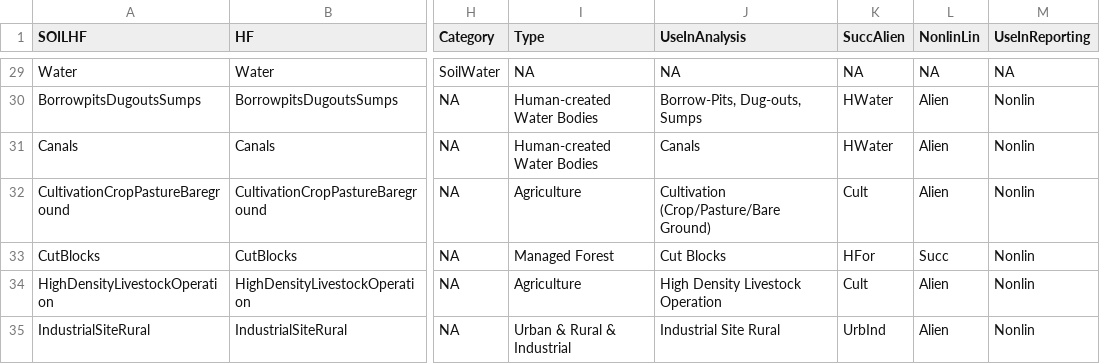
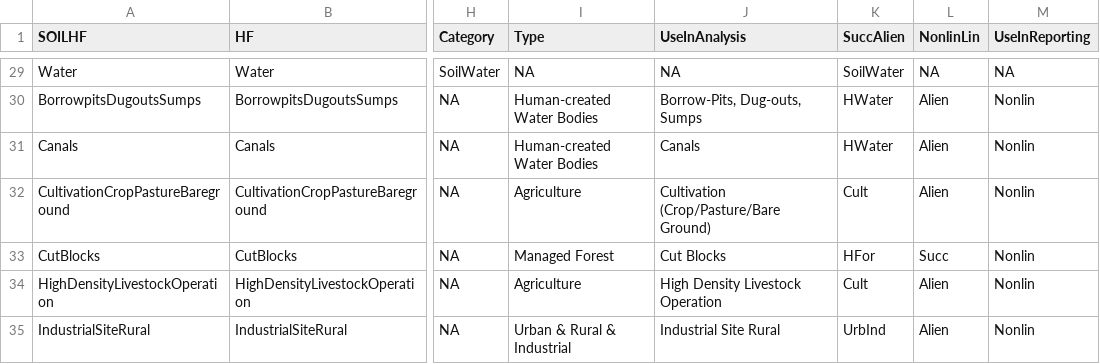
Before and after one commit to psolymos/abmianalytics, a CSV file: lookup/lookup-soil-hf.csv, drawn as a sheet; only a part is shown, gaps mark what is left out; the diff covers the shown part only; the diff names each change by its address in the sheet, - before the commit and + after, or states it on an @@ line.

```diff
--- a/lookup/lookup-soil-hf.csv
+++ b/lookup/lookup-soil-hf.csv
-K29 (SuccAlien): NA
+K29 (SuccAlien): SoilWater
```
Also changed, not shown: 27 edited cells elsewhere in this file.
